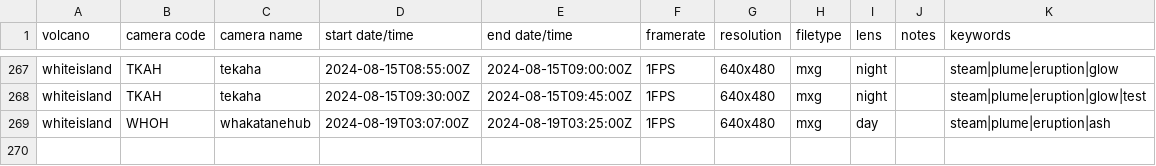
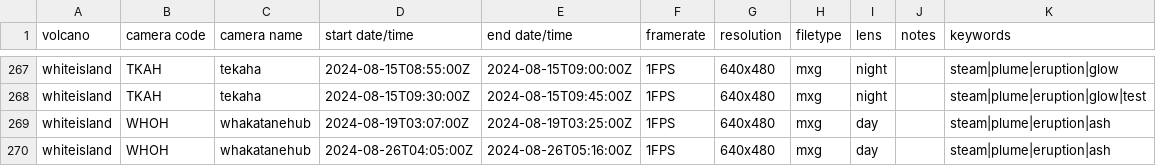
Before and after one commit to Camasher/Video_archive_data, a CSV file: video_archive.csv, drawn as a sheet; only a part is shown, gaps mark what is left out; the diff names each change by its address in the sheet, - before the commit and + after, or states it on an @@ line.

Commit message:
Update video_archive.csv

```diff
--- a/video_archive.csv
+++ b/video_archive.csv
+row 270: whiteisland | WHOH | whakatanehub | 2024-08-26T04:05:00Z | 2024-08-26T05:16:00Z | 1FPS | 640x480 | mxg | day |  | steam|plume|eruption|ash
```
